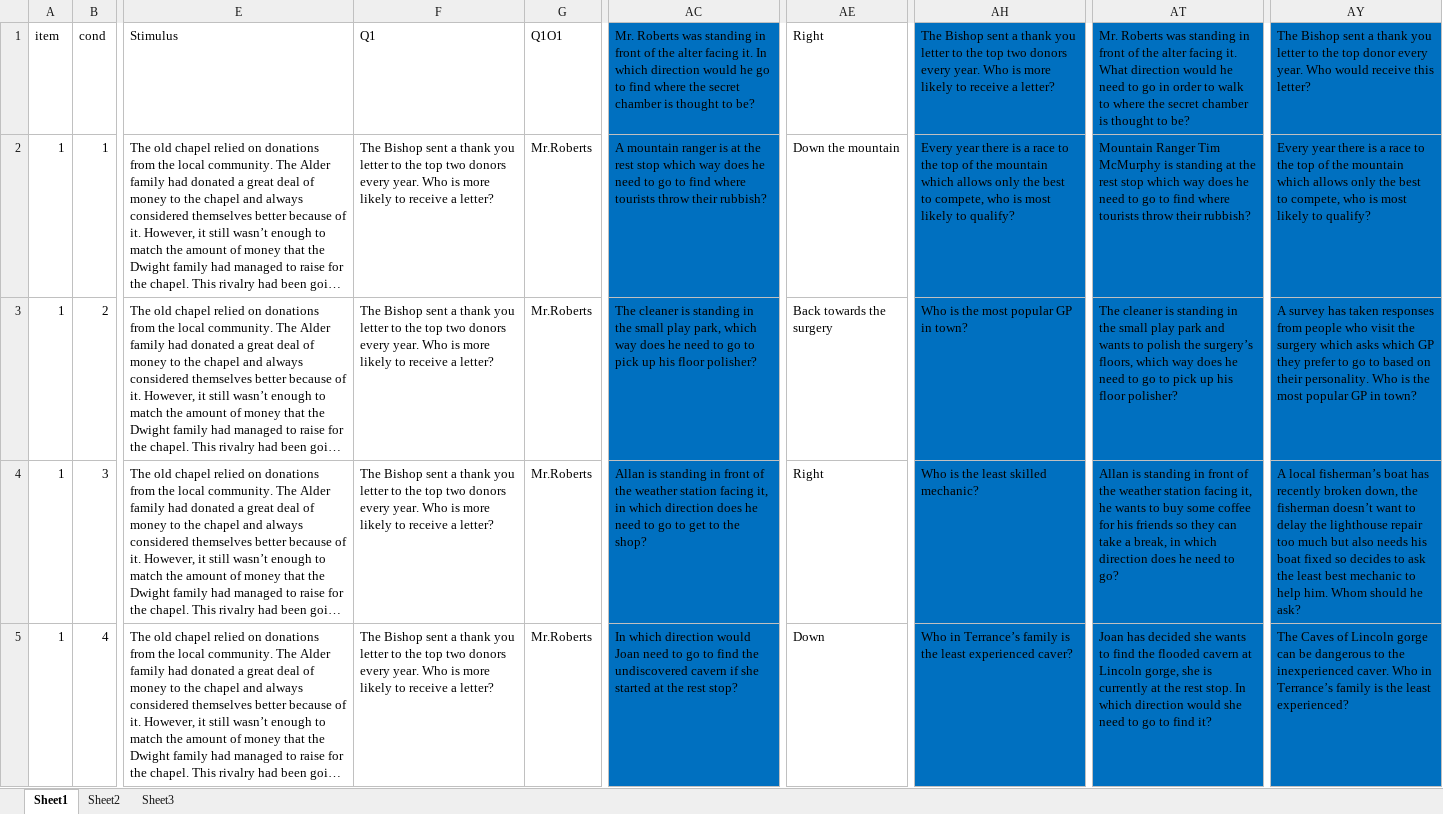
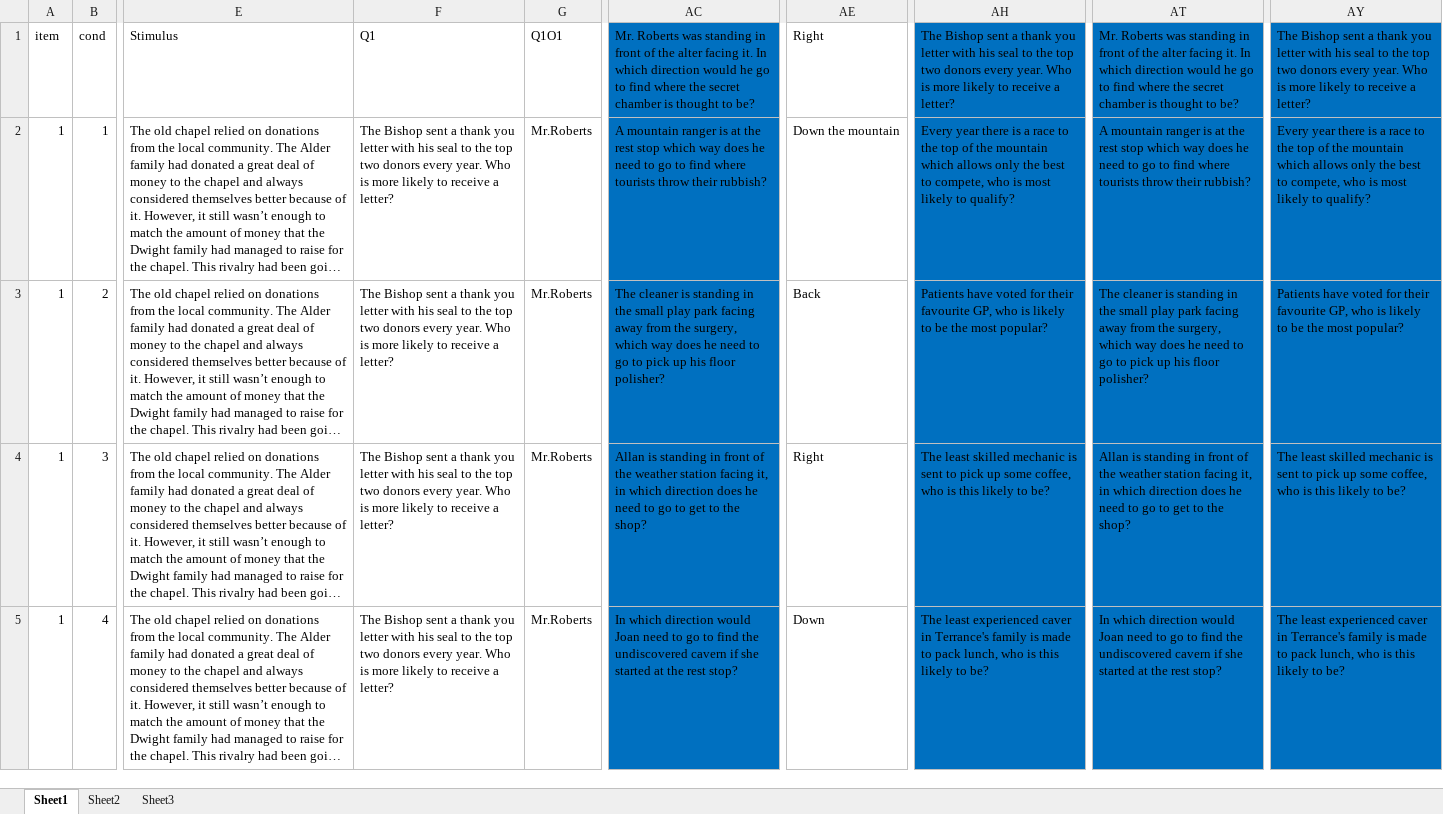
Before and after one commit to claursen1994/SocioSpacial, an Excel workbook: Stimuli/MDMK.xlsx, sheet Sheet1, drawn as a sheet; only a part is shown, gaps mark what is left out; long unchanged cells end in …; values as stored, in another font and other column widths than the file's, no borders; the diff covers the shown part only; the diff names each change by its address in the sheet, - before the commit and + after, or states it on an @@ line.

Commit message:
Better Stimuli

```diff
--- a/Stimuli/MDMK.xlsx (sheet Sheet1)
+++ b/Stimuli/MDMK.xlsx (sheet Sheet1)
-AH1: …you letter to the…
+AH1: …you letter with his seal to the…
-AT1: …facing it. What direction would he need to go in order to walk to where the…
+AT1: …facing it. In which direction would he go to find where the…
-AY1: …you letter to the top donor every year. Who would receive this letter?
+AY1: …you letter with his seal to the top two donors every year. Who is more likely to receive a letter?
-F2:F5: …you letter to the…
+F2:F5: …you letter with his seal to the…
-AT2: Mountain Ranger Tim McMurphy is standing at the…
+AT2: A mountain ranger is at the…
-AC3: …small play park, which way…
+AC3: …small play park facing away from the surgery, which way…
-AE3: Back towards the surgery
+AE3: Back
-AH3: Who is the most popular GP in town?
+AH3: Patients have voted for their favourite GP, who is likely to be the most popular?
-AT3: …play park and wants to polish the surgery’s floors, which way…
+AT3: …play park facing away from the surgery, which way…
-AY3: A survey has taken responses from people who visit the surgery which asks which GP they prefer to go to based on their personality. Who is the most popular GP in town?
+AY3: Patients have voted for their favourite GP, who is likely to be the most popular?
-AH4: Who is the least skilled mechanic?
+AH4: The least skilled mechanic is sent to pick up some coffee, who is this likely to be?
-AT4: …facing it, he wants to buy some coffee for his friends so they can take a break, in which direction does he need to go?
+AT4: …facing it, in which direction does he need to go to get to the shop?
-AY4: A local fisherman’s boat has recently broken down, the fisherman doesn’t want to delay the lighthouse repair too much but also needs his boat fixed so decides to ask the least best mechanic to help him. Whom should he ask?
+AY4: The least skilled mechanic is sent to pick up some coffee, who is this likely to be?
-AH5: Who in Terrance’s family is the least experienced caver?
+AH5: The least experienced caver in Terrance's family is made to pack lunch, who is this likely to be?
-AT5: Joan has decided she wants to find the flooded cavern at Lincoln gorge, she is currently at the rest stop. In which direction would she need to go to find it?
+AT5: In which direction would Joan need to go to find the undiscovered cavern if she started at the rest stop?
-AY5: The Caves of Lincoln gorge can be dangerous to the inexperienced caver. Who in Terrance’s family is the least experienced?
+AY5: The least experienced caver in Terrance's family is made to pack lunch, who is this likely to be?
```
Also changed, not shown: 365 edited cells and cell formats elsewhere in this sheet, 1 other file.
